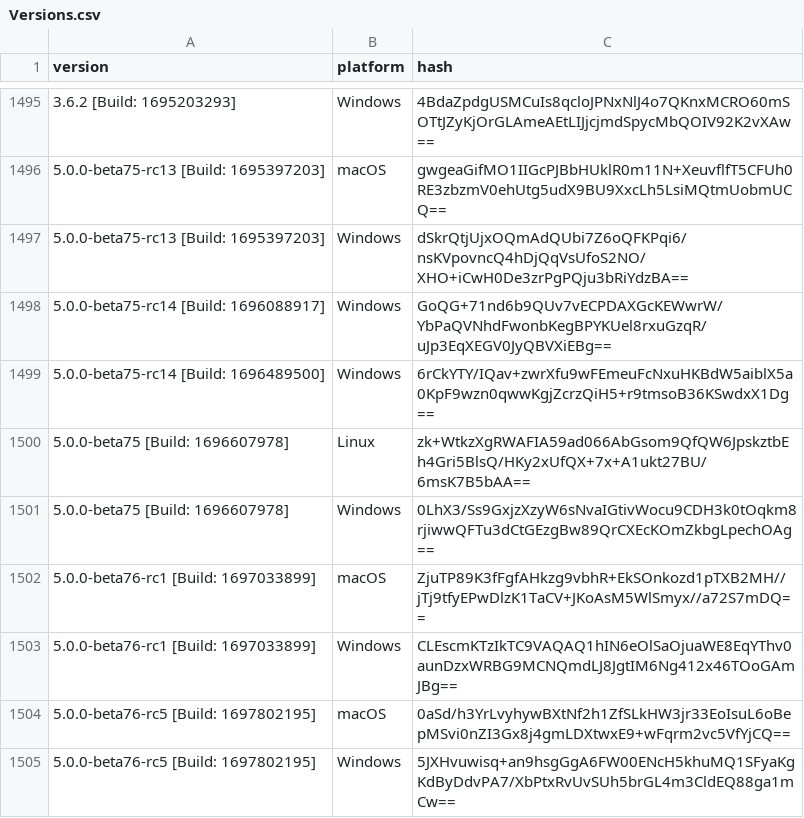
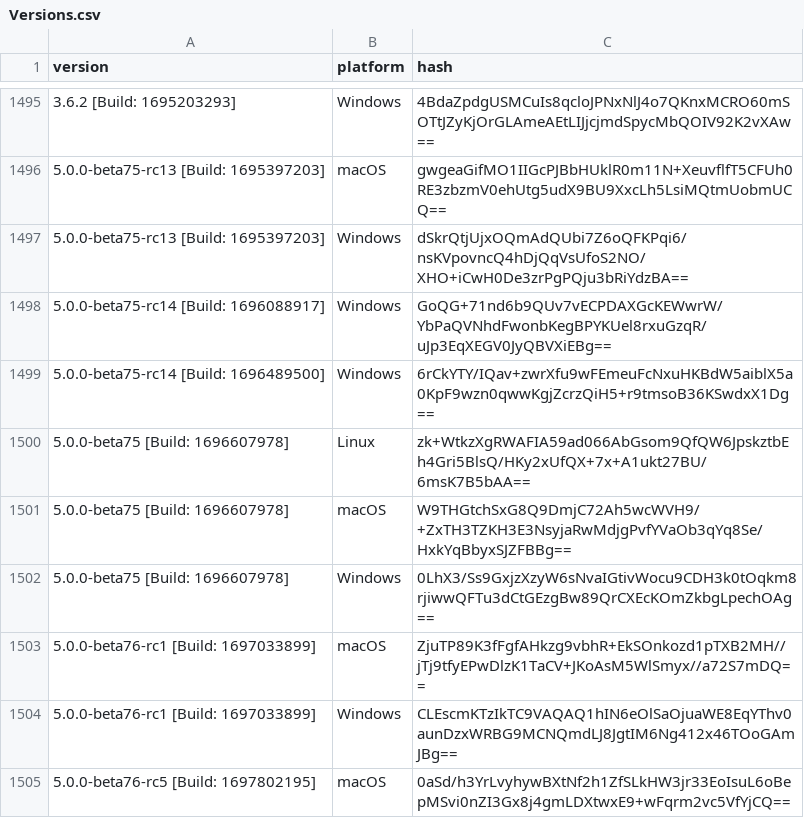
Before and after one commit to ReSpeak/tsdeclarations, a CSV file: Versions.csv, drawn as a sheet; only a part is shown, gaps mark what is left out; the shorter side is filled out with more unchanged rows.

Commit message:
Added new version: 5.0.0-beta75 [Build: 1696607978],macOS

```diff
--- a/Versions.csv
+++ b/Versions.csv
@@ -1500,2 +1500,3 @@ version,platform,hash
 5.0.0-beta75 [Build: 1696607978],Linux,zk+WtkzXgRWAFIA59ad066AbGsom9QfQW6JpskztbEh4Gri5BlsQ/HKy2xUfQX+7x+A1ukt27BU/6msK7B5bAA==
+5.0.0-beta75 [Build: 1696607978],macOS,W9THGtchSxG8Q9DmjC72Ah5wcWVH9/+ZxTH3TZKH3E3NsyjaRwMdjgPvfYVaOb3qYq8Se/HxkYqBbyxSJZFBBg==
 5.0.0-beta75 [Build: 1696607978],Windows,0LhX3/Ss9GxjzXzyW6sNvaIGtivWocu9CDH3k0tOqkm8rjiwwQFTu3dCtGEzgBw89QrCXEcKOmZkbgLpechOAg==
```
